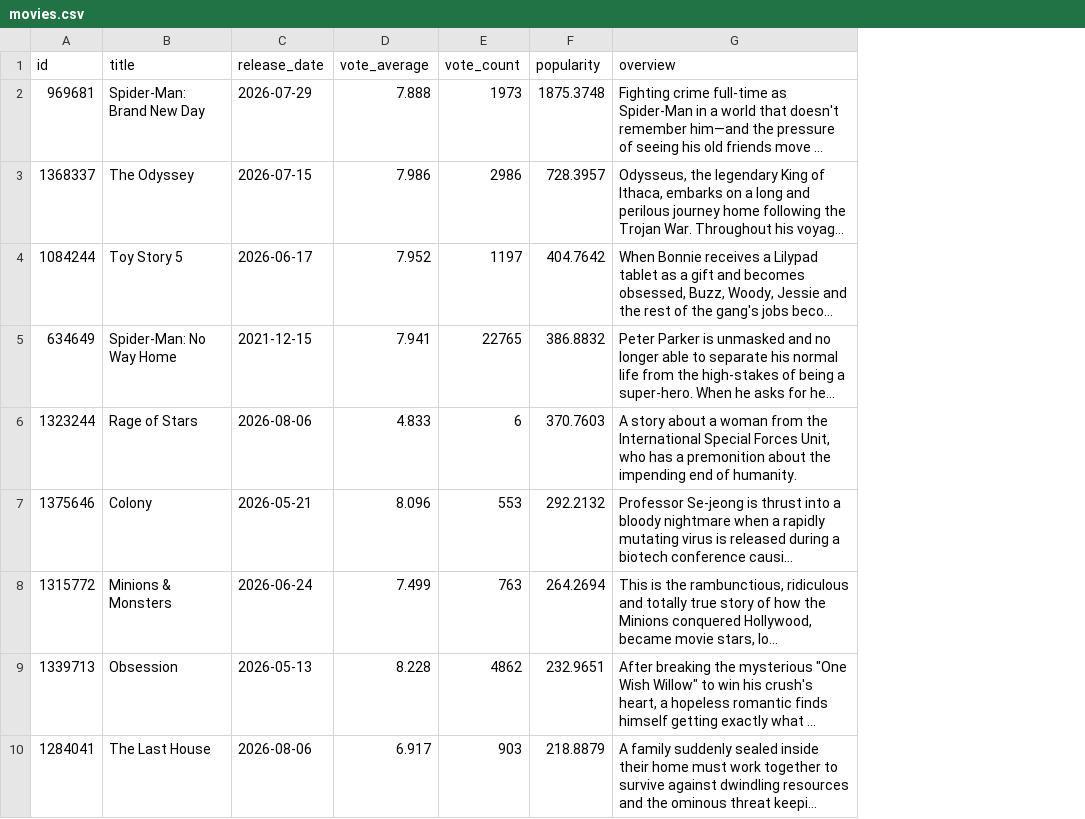
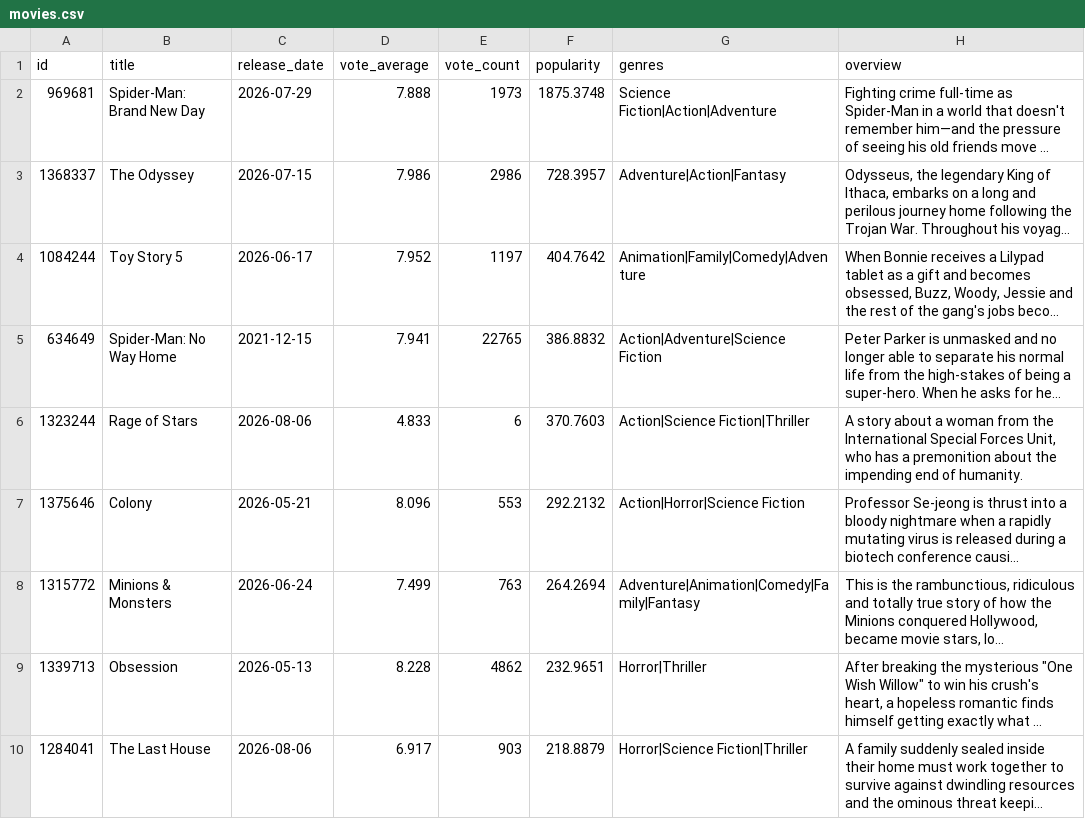
Before and after one commit to chloelui/Movie-Recommender, a CSV file: data/movies.csv, drawn as a sheet; only a part is shown; long unchanged cells end in …; the diff names each change by its address in the sheet, - before the commit and + after, or states it on an @@ line.

Commit message:
Basic genre-based recommender

```diff
--- a/data/movies.csv
+++ b/data/movies.csv
+column G (genres), rows 2-10: Science Fiction|Action|Adventure | Adventure|Action|Fantasy | Animation|Family|Comedy|Adventure | Action|Adventure|Science Fiction | Action|Science Fiction|Thriller | Action|Horror|Science Fiction | Adventure|Animation|Comedy|Family|Fantasy | Horror|Thriller | Horror|Science Fiction|Thriller
```
Also changed, not shown: 3 other files.
